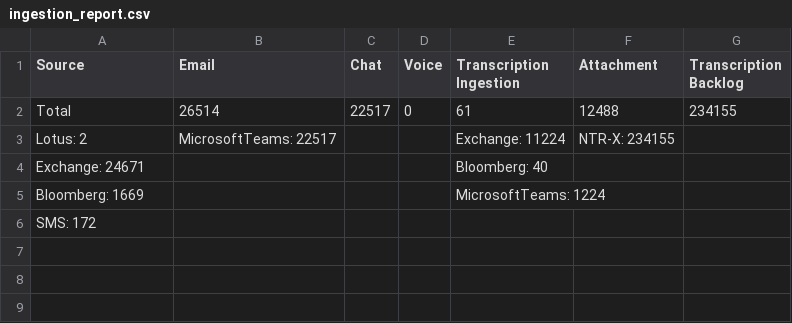
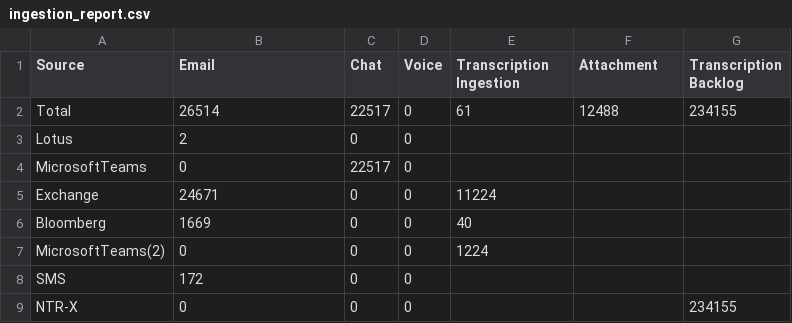
Before and after one commit to rohitsawantnice/dummy-ingestion-reports, a CSV file: prod/SMBCUS/ingestion_report.csv, drawn as a sheet; removed rows and columns are numbered as before the commit, all else as after; the diff names each change by its address in the sheet, - before the commit and + after, or states it on an @@ line.

Commit message:
Update ingestion_report.csv

```diff
--- a/prod/SMBCUS/ingestion_report.csv
+++ b/prod/SMBCUS/ingestion_report.csv
-row 3: Lotus: 2 | MicrosoftTeams: 22517 |  |  | Exchange: 11224 | NTR-X: 234155
-row 4: Exchange: 24671 |  |  |  | Bloomberg: 40
-row 5: Bloomberg: 1669 |  |  |  | MicrosoftTeams: 1224
-row 6: SMS: 172
+row 3: Lotus | 2 | 0 | 0
+row 4: MicrosoftTeams | 0 | 22517 | 0
+row 5: Exchange | 24671 | 0 | 0 | 11224
+row 6: Bloomberg | 1669 | 0 | 0 | 40
+row 7: MicrosoftTeams(2) | 0 | 0 | 0 | 1224
+row 8: SMS | 172 | 0 | 0
+row 9: NTR-X | 0 | 0 | 0 |  |  | 234155
```
